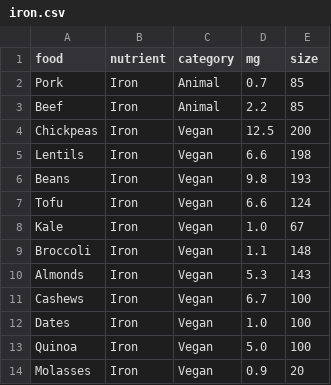
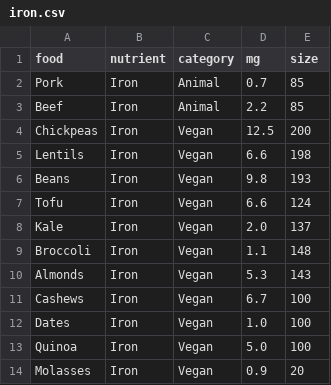
Before and after one commit to ishamartinez/CMPS165FinalProject, a CSV file: iron.csv, drawn as a sheet.

Commit message:
Update iron.csv
mg is the amount of nutrient in milligrams per daily serving size
serving is the daily serving size in grams

```diff
--- a/iron.csv
+++ b/iron.csv
@@ -7,3 +7,3 @@ food,nutrient,category,mg,size
 "Tofu","Iron","Vegan",6.6,124
-"Kale","Iron","Vegan",1.0,67
+"Kale","Iron","Vegan",2.0,137
 "Broccoli","Iron","Vegan",1.1,148
```
